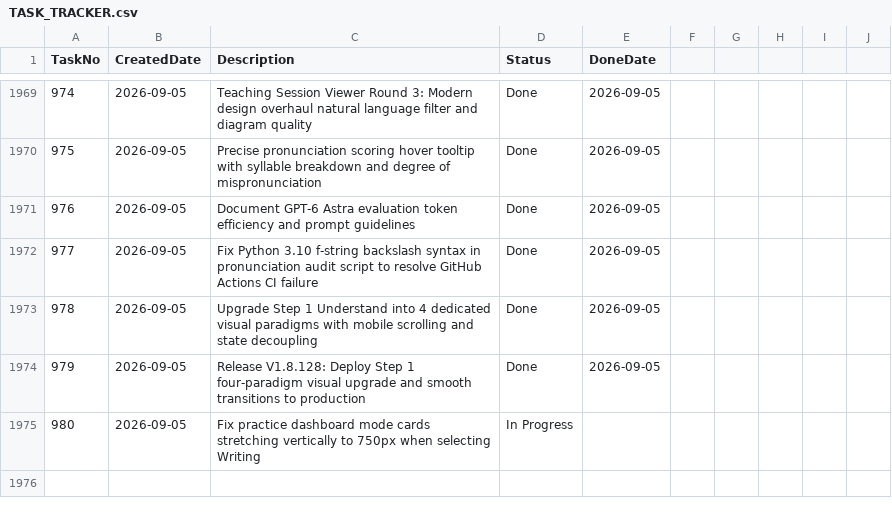
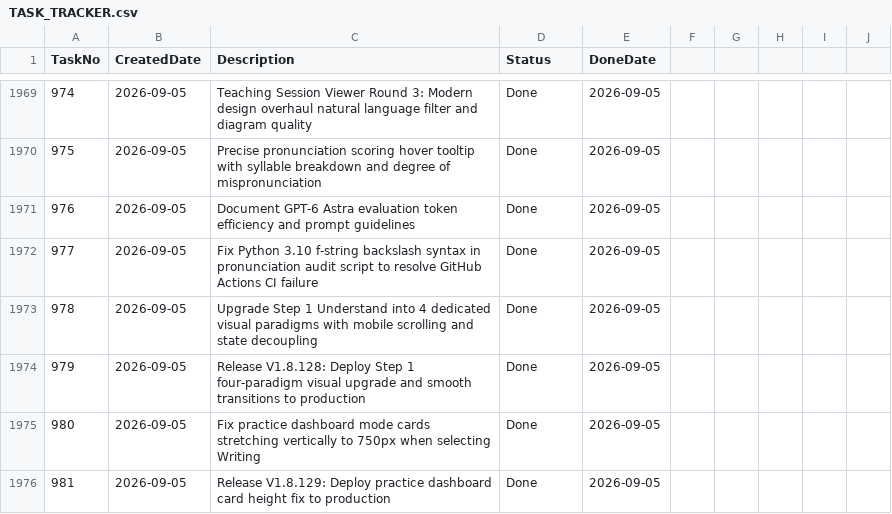
Before and after one commit to huathanhnam95-del/demoproject, a CSV file: TASK_TRACKER.csv, drawn as a sheet; only a part is shown, gaps mark what is left out.

Commit message:
Release V1.8.129: Deploy practice dashboard card height fix to production

```diff
--- a/TASK_TRACKER.csv
+++ b/TASK_TRACKER.csv
@@ -1974,2 +1974,3 @@ TaskNo,CreatedDate,Description,Status,DoneDate
 979,2026-09-05,Release V1.8.128: Deploy Step 1 four-paradigm visual upgrade and smooth transitions to production,Done,2026-09-05
-980,2026-09-05,Fix practice dashboard mode cards stretching vertically to 750px when selecting Writing,In Progress,
+980,2026-09-05,Fix practice dashboard mode cards stretching vertically to 750px when selecting Writing,Done,2026-09-05
+981,2026-09-05,Release V1.8.129: Deploy practice dashboard card height fix to production,Done,2026-09-05
```
Also changed, not shown: 15 other files.
